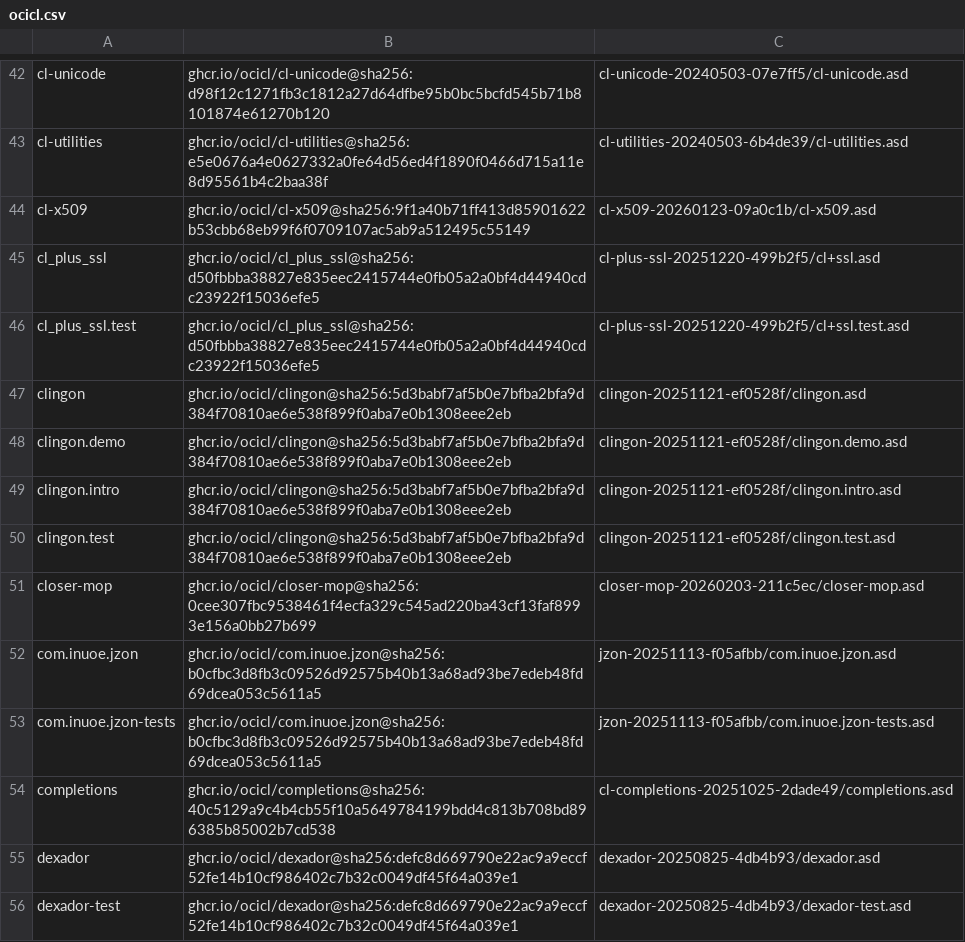
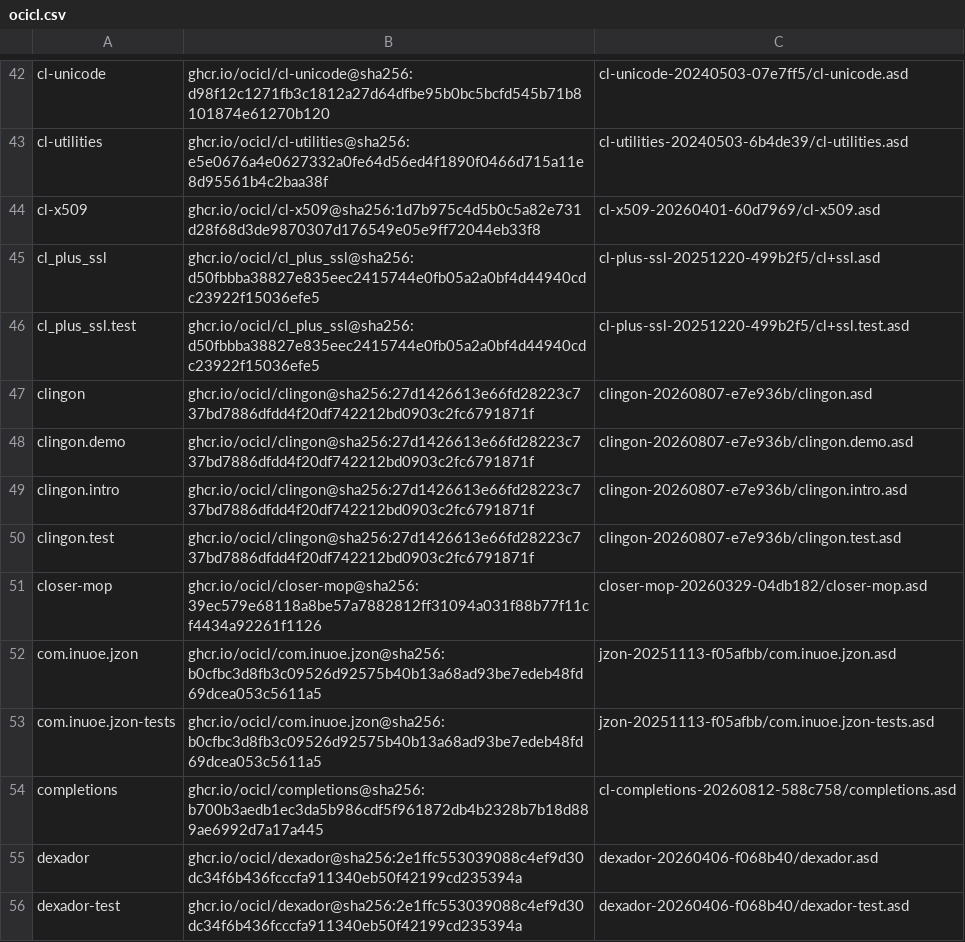
Before and after one commit to atgreen/cloodoo, a CSV file: ocicl.csv, drawn as a sheet; only a part is shown, gaps mark what is left out; the diff covers the shown part only.

```diff
--- a/ocicl.csv
+++ b/ocicl.csv
@@ -43,14 +43,14 @@ cl-unicode, ghcr.io/ocicl/cl-unicode@sha256:d98f12c1271fb3c1812a27d64dfbe95b0bc5
 cl-utilities, ghcr.io/ocicl/cl-utilities@sha256:e5e0676a4e0627332a0fe64d56ed4f1890f0466d715a11e8d95561b4c2baa38f, cl-utilities-20240503-6b4de39/cl-utilities.asd
-cl-x509, ghcr.io/ocicl/cl-x509@sha256:9f1a40b71ff413d85901622b53cbb68eb99f6f0709107ac5ab9a512495c55149, cl-x509-20260123-09a0c1b/cl-x509.asd
+cl-x509, ghcr.io/ocicl/cl-x509@sha256:1d7b975c4d5b0c5a82e731d28f68d3de9870307d176549e05e9ff72044eb33f8, cl-x509-20260401-60d7969/cl-x509.asd
 cl_plus_ssl, ghcr.io/ocicl/cl_plus_ssl@sha256:d50fbbba38827e835eec2415744e0fb05a2a0bf4d44940cdc23922f15036efe5, cl-plus-ssl-20251220-499b2f5/cl+ssl.asd
 cl_plus_ssl.test, ghcr.io/ocicl/cl_plus_ssl@sha256:d50fbbba38827e835eec2415744e0fb05a2a0bf4d44940cdc23922f15036efe5, cl-plus-ssl-20251220-499b2f5/cl+ssl.test.asd
-clingon, ghcr.io/ocicl/clingon@sha256:5d3babf7af5b0e7bfba2bfa9d384f70810ae6e538f899f0aba7e0b1308eee2eb, clingon-20251121-ef0528f/clingon.asd
-clingon.demo, ghcr.io/ocicl/clingon@sha256:5d3babf7af5b0e7bfba2bfa9d384f70810ae6e538f899f0aba7e0b1308eee2eb, clingon-20251121-ef0528f/clingon.demo.asd
-clingon.intro, ghcr.io/ocicl/clingon@sha256:5d3babf7af5b0e7bfba2bfa9d384f70810ae6e538f899f0aba7e0b1308eee2eb, clingon-20251121-ef0528f/clingon.intro.asd
-clingon.test, ghcr.io/ocicl/clingon@sha256:5d3babf7af5b0e7bfba2bfa9d384f70810ae6e538f899f0aba7e0b1308eee2eb, clingon-20251121-ef0528f/clingon.test.asd
-closer-mop, ghcr.io/ocicl/closer-mop@sha256:0cee307fbc9538461f4ecfa329c545ad220ba43cf13faf8993e156a0bb27b699, closer-mop-20260203-211c5ec/closer-mop.asd
+clingon, ghcr.io/ocicl/clingon@sha256:27d1426613e66fd28223c737bd7886dfdd4f20df742212bd0903c2fc6791871f, clingon-20260807-e7e936b/clingon.asd
+clingon.demo, ghcr.io/ocicl/clingon@sha256:27d1426613e66fd28223c737bd7886dfdd4f20df742212bd0903c2fc6791871f, clingon-20260807-e7e936b/clingon.demo.asd
+clingon.intro, ghcr.io/ocicl/clingon@sha256:27d1426613e66fd28223c737bd7886dfdd4f20df742212bd0903c2fc6791871f, clingon-20260807-e7e936b/clingon.intro.asd
+clingon.test, ghcr.io/ocicl/clingon@sha256:27d1426613e66fd28223c737bd7886dfdd4f20df742212bd0903c2fc6791871f, clingon-20260807-e7e936b/clingon.test.asd
+closer-mop, ghcr.io/ocicl/closer-mop@sha256:39ec579e68118a8be57a7882812ff31094a031f88b77f11cf4434a92261f1126, closer-mop-20260329-04db182/closer-mop.asd
 com.inuoe.jzon, ghcr.io/ocicl/com.inuoe.jzon@sha256:b0cfbc3d8fb3c09526d92575b40b13a68ad93be7edeb48fd69dcea053c5611a5, jzon-20251113-f05afbb/com.inuoe.jzon.asd
 com.inuoe.jzon-tests, ghcr.io/ocicl/com.inuoe.jzon@sha256:b0cfbc3d8fb3c09526d92575b40b13a68ad93be7edeb48fd69dcea053c5611a5, jzon-20251113-f05afbb/com.inuoe.jzon-tests.asd
-completions, ghcr.io/ocicl/completions@sha256:40c5129a9c4b4cb55f10a5649784199bdd4c813b708bd896385b85002b7cd538, cl-completions-20251025-2dade49/completions.asd
-dexador, ghcr.io/ocicl/dexador@sha256:defc8d669790e22ac9a9eccf52fe14b10cf986402c7b32c0049df45f64a039e1, dexador-20250825-4db4b93/dexador.asd
-dexador-test, ghcr.io/ocicl/dexador@sha256:defc8d669790e22ac9a9eccf52fe14b10cf986402c7b32c0049df45f64a039e1, dexador-20250825-4db4b93/dexador-test.asd
+completions, ghcr.io/ocicl/completions@sha256:b700b3aedb1ec3da5b986cdf5f961872db4b2328b7b18d889ae6992d7a17a445, cl-completions-20260812-588c758/completions.asd
+dexador, ghcr.io/ocicl/dexador@sha256:2e1ffc553039088c4ef9d30dc34f6b436fcccfa911340eb50f42199cd235394a, dexador-20260406-f068b40/dexador.asd
+dexador-test, ghcr.io/ocicl/dexador@sha256:2e1ffc553039088c4ef9d30dc34f6b436fcccfa911340eb50f42199cd235394a, dexador-20260406-f068b40/dexador-test.asd
```
Also changed, not shown: 113 edited cells elsewhere in this file.
